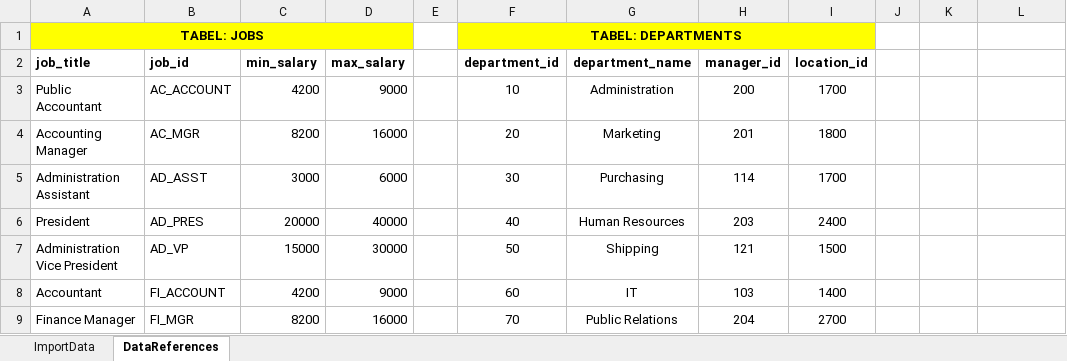
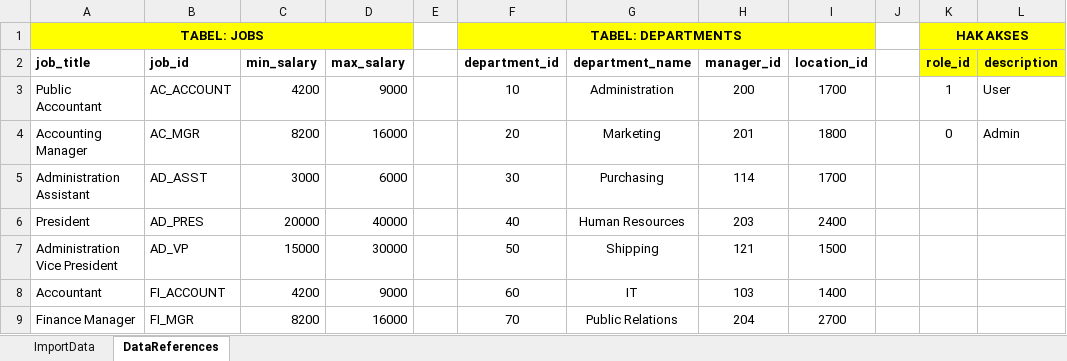
Before and after one commit to agungpambd/web2025, an Excel workbook: writable/berkas/Format-Import-Karyawan.xlsx, sheet DataReferences, drawn as a sheet; only a part is shown; values as stored, in another font and other column widths than the file's, no borders; the diff names each change by its address in the sheet, - before the commit and + after, or states it on an @@ line.

```diff
--- a/writable/berkas/Format-Import-Karyawan.xlsx (sheet DataReferences)
+++ b/writable/berkas/Format-Import-Karyawan.xlsx (sheet DataReferences)
-K1 (role_id): (empty)
+K1 (role_id): HAK AKSES
-K1:L2 fill: none
+K1:L2 fill: #FFFF00
+K1:L1 merged
-K2: (empty)
+K2: role_id
-L2: (empty)
+L2: description
-K3 (role_id): (empty)
+K3 (role_id): 1
-L3 (description): (empty)
+L3 (description): User
-K4 (role_id): (empty)
+K4 (role_id): 0
-L4 (description): (empty)
+L4 (description): Admin
```
Also changed, not shown: sheet ImportData, 9 other files.
